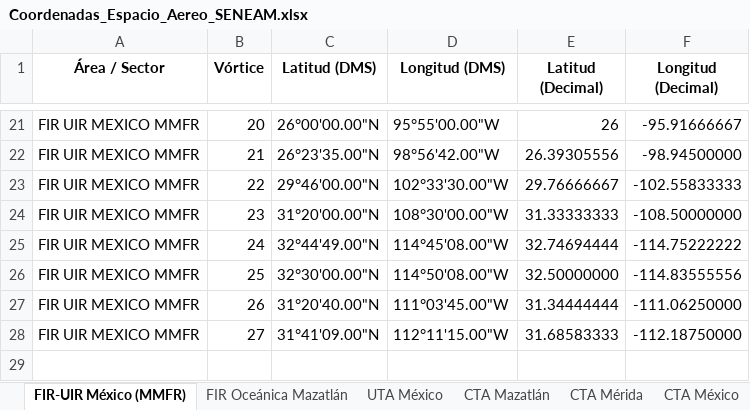
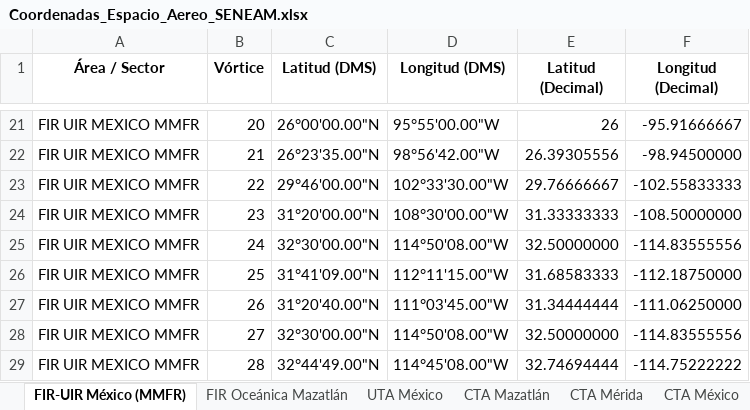
Before and after one commit to horacas-rgb/seneam-space-ops, an Excel workbook: Coordenadas_Espacio_Aereo_SENEAM.xlsx, sheet FIR-UIR México (MMFR), drawn as a sheet; only a part is shown, gaps mark what is left out; values as stored, in another font and other column widths than the file's, no borders; the diff names each change by its address in the sheet, - before the commit and + after, or states it on an @@ line.

Commit message:
Add files via upload
Update MMFR 9 Nov 20206

```diff
--- a/Coordenadas_Espacio_Aereo_SENEAM.xlsx (sheet FIR-UIR México (MMFR))
+++ b/Coordenadas_Espacio_Aereo_SENEAM.xlsx (sheet FIR-UIR México (MMFR))
-C25 (Latitud (DMS)): 32°44'49.00"N
+C25 (Latitud (DMS)): 32°30'00.00"N
-D25 (Longitud (DMS)): 114°45'08.00"W
+D25 (Longitud (DMS)): 114°50'08.00"W
-E25 (Latitud (Decimal)): 32.74694444
+E25 (Latitud (Decimal)): 32.50000000
-F25 (Longitud (Decimal)): -114.75222222
+F25 (Longitud (Decimal)): -114.83555556
-C26 (Latitud (DMS)): 32°30'00.00"N
+C26 (Latitud (DMS)): 31°41'09.00"N
-D26 (Longitud (DMS)): 114°50'08.00"W
+D26 (Longitud (DMS)): 112°11'15.00"W
-E26 (Latitud (Decimal)): 32.50000000
+E26 (Latitud (Decimal)): 31.68583333
-F26 (Longitud (Decimal)): -114.83555556
+F26 (Longitud (Decimal)): -112.18750000
-C28 (Latitud (DMS)): 31°41'09.00"N
+C28 (Latitud (DMS)): 32°30'00.00"N
-D28 (Longitud (DMS)): 112°11'15.00"W
+D28 (Longitud (DMS)): 114°50'08.00"W
-E28 (Latitud (Decimal)): 31.68583333
+E28 (Latitud (Decimal)): 32.50000000
-F28 (Longitud (Decimal)): -112.18750000
+F28 (Longitud (Decimal)): -114.83555556
+row 29: FIR UIR MEXICO MMFR | 28 | 32°44'49.00"N | 114°45'08.00"W | 32.74694444 | -114.75222222
```
